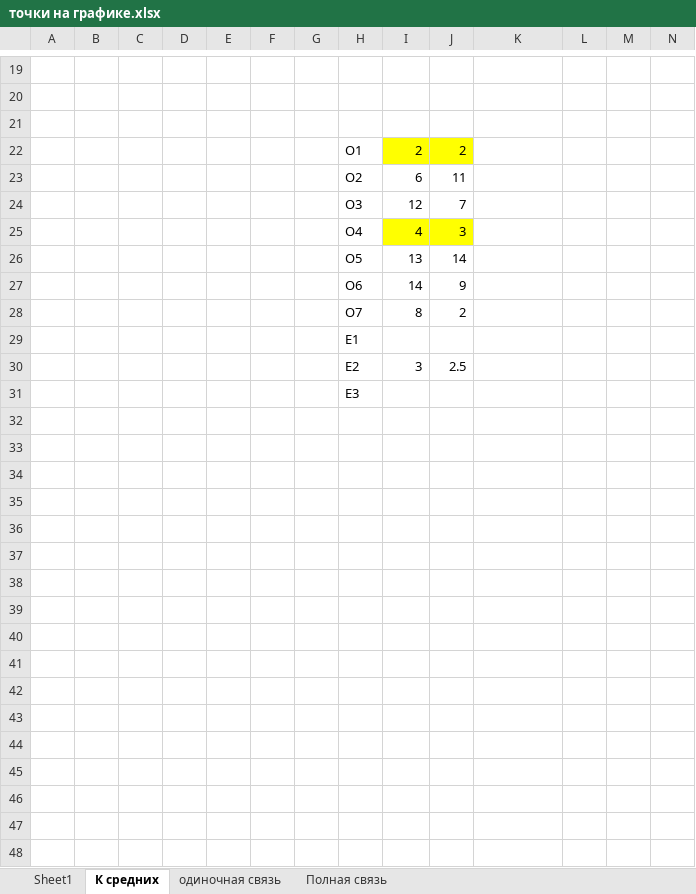
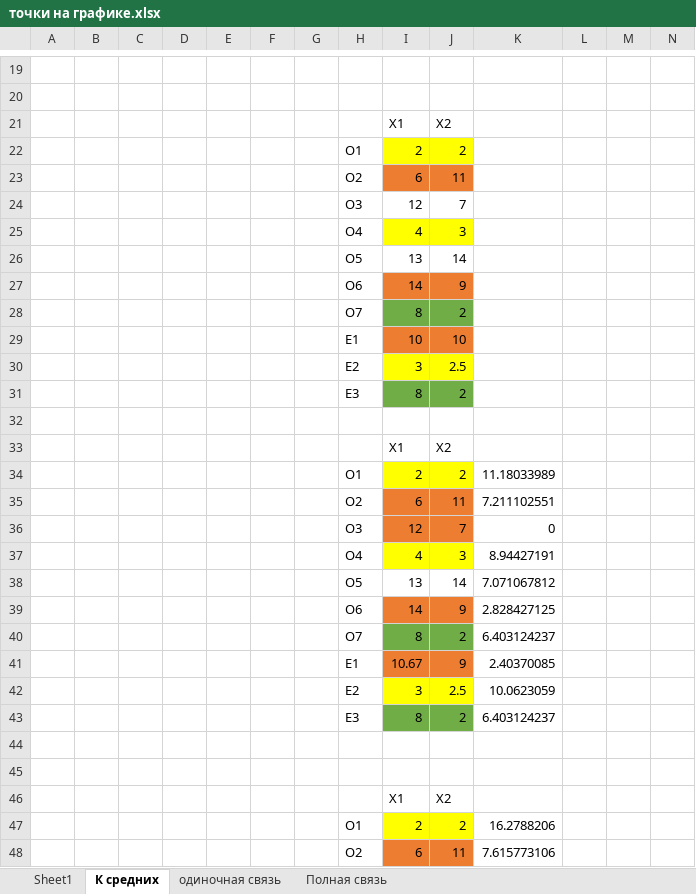
Before and after one commit to mmonastyrskiy/7_sem, an Excel workbook: Многомерный анализ и прогнозирование/точки на графике.xlsx, sheet К средних, drawn as a sheet; only a part is shown, gaps mark what is left out; values as stored, in another font and other column widths than the file's, no borders; charts and pictures not drawn; removed rows and columns are numbered as before the commit, all else as after; rows hold the shown columns only; the diff covers the shown part only; the diff names each change by its address in the sheet, - before the commit and + after, or states it on an @@ line.

Commit message:
Домашова

```diff
--- a/Многомерный анализ и прогнозирование/точки на графике.xlsx (sheet К средних)
+++ b/Многомерный анализ и прогнозирование/точки на графике.xlsx (sheet К средних)
-row 21: (empty)
+row 21:  |  |  |  |  |  |  |  | X1 | X2
-I23:J23 fill: none
+I23:J23 fill: #ED7D31
-I27:J27 fill: none
+I27:J27 fill: #ED7D31
-I28:J28 fill: none
+I28:J28 fill: #70AD47
-row 29:  |  |  |  |  |  |  | E1
+row 29:  |  |  |  |  |  |  | E1 | 10 | 10
-I30:J30 fill: none
+I30:J30 fill: #FFFF00
+row 31:  |  |  |  |  |  |  | E3 | 8 | 2
-H32: E3
+H32: (empty)
+row 33:  |  |  |  |  |  |  |  | X1 | X2
+row 34:  |  |  |  |  |  |  | O1 | 2 | 2 | 11.18033989
+row 35:  |  |  |  |  |  |  | O2 | 6 | 11 | 7.211102551
+row 36:  |  |  |  |  |  |  | O3 | 12 | 7 | 0
+row 37:  |  |  |  |  |  |  | O4 | 4 | 3 | 8.94427191
+row 38:  |  |  |  |  |  |  | O5 | 13 | 14 | 7.071067812
+row 39:  |  |  |  |  |  |  | O6 | 14 | 9 | 2.828427125
+row 40:  |  |  |  |  |  |  | O7 | 8 | 2 | 6.403124237
+row 41:  |  |  |  |  |  |  | E1 | 10.67 | 9 | 2.40370085
+row 42:  |  |  |  |  |  |  | E2 | 3 | 2.5 | 10.0623059
+row 43:  |  |  |  |  |  |  | E3 | 8 | 2 | 6.403124237
+row 44: (empty)
+row 45: (empty)
+row 46:  |  |  |  |  |  |  |  | X1 | X2
+row 47:  |  |  |  |  |  |  | O1 | 2 | 2 | 16.2788206
+row 48:  |  |  |  |  |  |  | O2 | 6 | 11 | 7.615773106
```
Also changed, not shown: 168 added rows and cell formats elsewhere in this sheet, charts or pictures.
